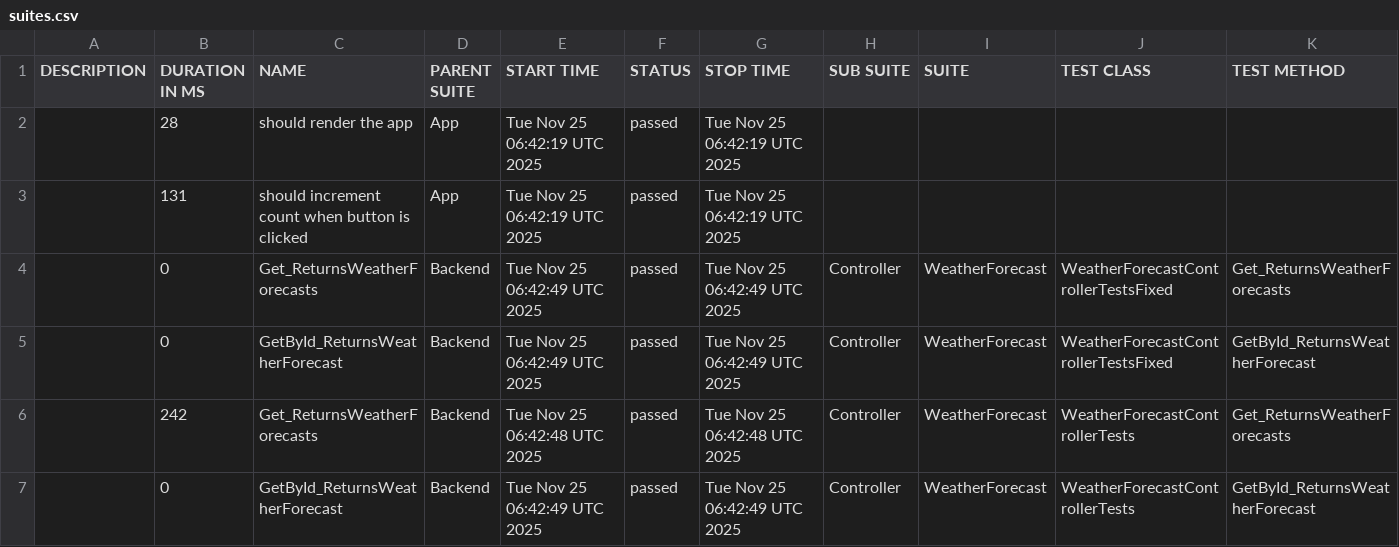
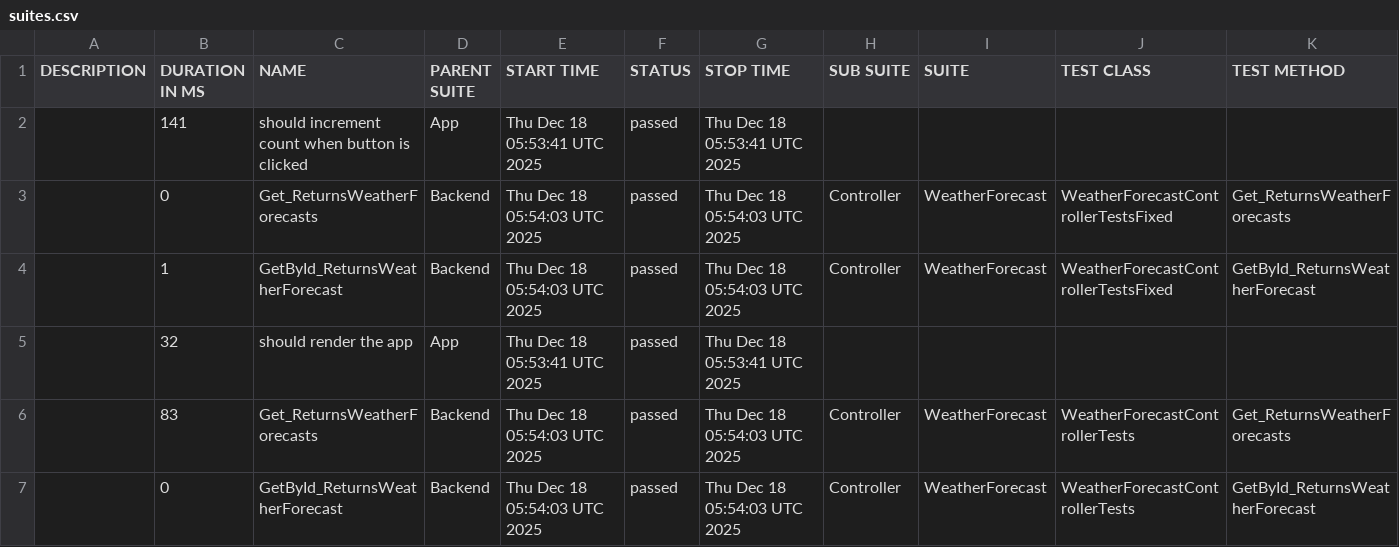
Before and after one commit to egor90909091/cis-2025-lab1, a CSV file: data/suites.csv, drawn as a sheet.

```diff
--- a/data/suites.csv
+++ b/data/suites.csv
@@ -1,7 +1,7 @@
 "DESCRIPTION","DURATION IN MS","NAME","PARENT SUITE","START TIME","STATUS","STOP TIME","SUB SUITE","SUITE","TEST CLASS","TEST METHOD"
-"","28","should render the app","App","Tue Nov 25 06:42:19 UTC 2025","passed","Tue Nov 25 06:42:19 UTC 2025","","","",""
-"","131","should increment count when button is clicked","App","Tue Nov 25 06:42:19 UTC 2025","passed","Tue Nov 25 06:42:19 UTC 2025","","","",""
-"","0","Get_ReturnsWeatherForecasts","Backend","Tue Nov 25 06:42:49 UTC 2025","passed","Tue Nov 25 06:42:49 UTC 2025","Controller","WeatherForecast","WeatherForecastControllerTestsFixed","Get_ReturnsWeatherForecasts"
-"","0","GetById_ReturnsWeatherForecast","Backend","Tue Nov 25 06:42:49 UTC 2025","passed","Tue Nov 25 06:42:49 UTC 2025","Controller","WeatherForecast","WeatherForecastControllerTestsFixed","GetById_ReturnsWeatherForecast"
-"","242","Get_ReturnsWeatherForecasts","Backend","Tue Nov 25 06:42:48 UTC 2025","passed","Tue Nov 25 06:42:48 UTC 2025","Controller","WeatherForecast","WeatherForecastControllerTests","Get_ReturnsWeatherForecasts"
-"","0","GetById_ReturnsWeatherForecast","Backend","Tue Nov 25 06:42:49 UTC 2025","passed","Tue Nov 25 06:42:49 UTC 2025","Controller","WeatherForecast","WeatherForecastControllerTests","GetById_ReturnsWeatherForecast"
+"","141","should increment count when button is clicked","App","Thu Dec 18 05:53:41 UTC 2025","passed","Thu Dec 18 05:53:41 UTC 2025","","","",""
+"","0","Get_ReturnsWeatherForecasts","Backend","Thu Dec 18 05:54:03 UTC 2025","passed","Thu Dec 18 05:54:03 UTC 2025","Controller","WeatherForecast","WeatherForecastControllerTestsFixed","Get_ReturnsWeatherForecasts"
+"","1","GetById_ReturnsWeatherForecast","Backend","Thu Dec 18 05:54:03 UTC 2025","passed","Thu Dec 18 05:54:03 UTC 2025","Controller","WeatherForecast","WeatherForecastControllerTestsFixed","GetById_ReturnsWeatherForecast"
+"","32","should render the app","App","Thu Dec 18 05:53:41 UTC 2025","passed","Thu Dec 18 05:53:41 UTC 2025","","","",""
+"","83","Get_ReturnsWeatherForecasts","Backend","Thu Dec 18 05:54:03 UTC 2025","passed","Thu Dec 18 05:54:03 UTC 2025","Controller","WeatherForecast","WeatherForecastControllerTests","Get_ReturnsWeatherForecasts"
+"","0","GetById_ReturnsWeatherForecast","Backend","Thu Dec 18 05:54:03 UTC 2025","passed","Thu Dec 18 05:54:03 UTC 2025","Controller","WeatherForecast","WeatherForecastControllerTests","GetById_ReturnsWeatherForecast"
```
Also changed, not shown: 27 other files.
